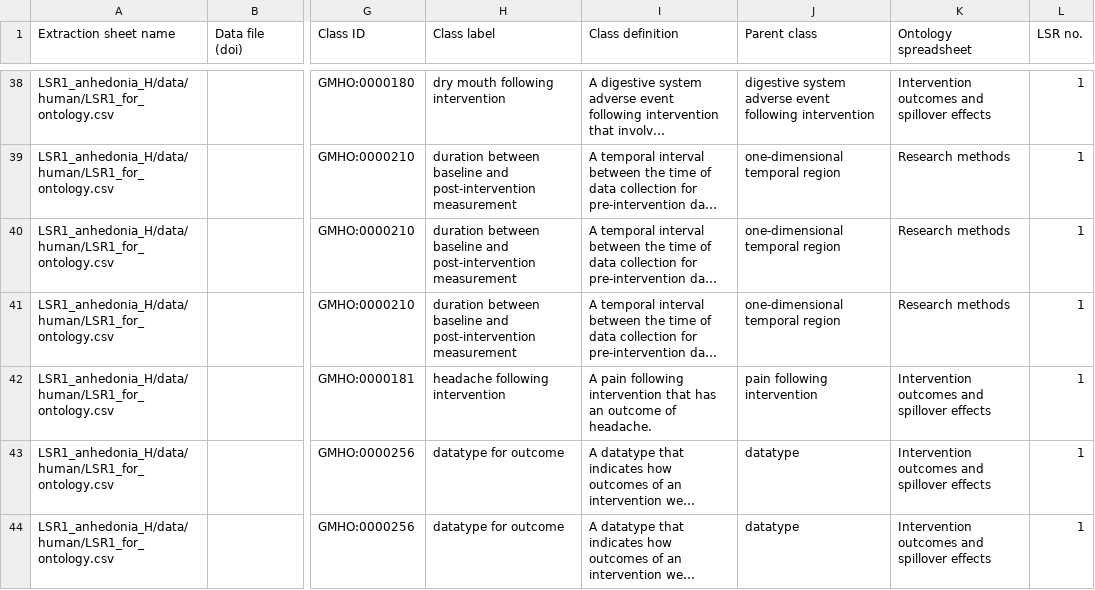
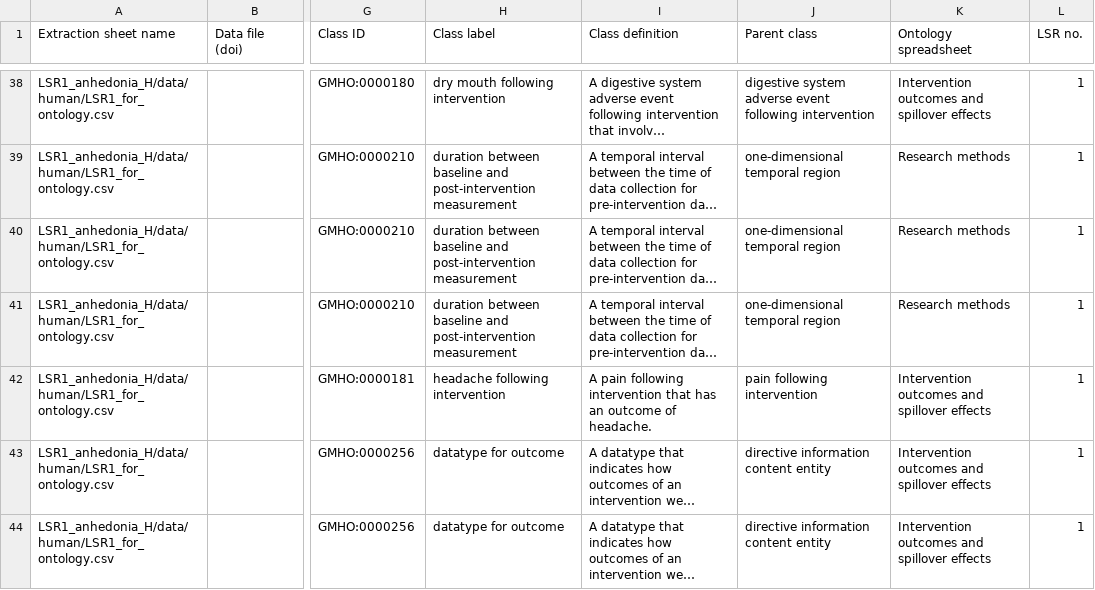
Before and after one commit to galenos-project/mental-health-ontology, a CSV file: Mapping to LSRs/Mental Health Ontology mapping to LSRs.csv, drawn as a sheet; only a part is shown, gaps mark what is left out; long unchanged cells end in …; the diff covers the shown part only; the diff names each change by its address in the sheet, - before the commit and + after, or states it on an @@ line.

```diff
--- a/Mapping to LSRs/Mental Health Ontology mapping to LSRs.csv
+++ b/Mapping to LSRs/Mental Health Ontology mapping to LSRs.csv
-J43:J44 (Parent class): datatype
+J43:J44 (Parent class): directive information content entity
```
Also changed, not shown: 1 added row, 1 removed row and 9 edited cells elsewhere in this file.
